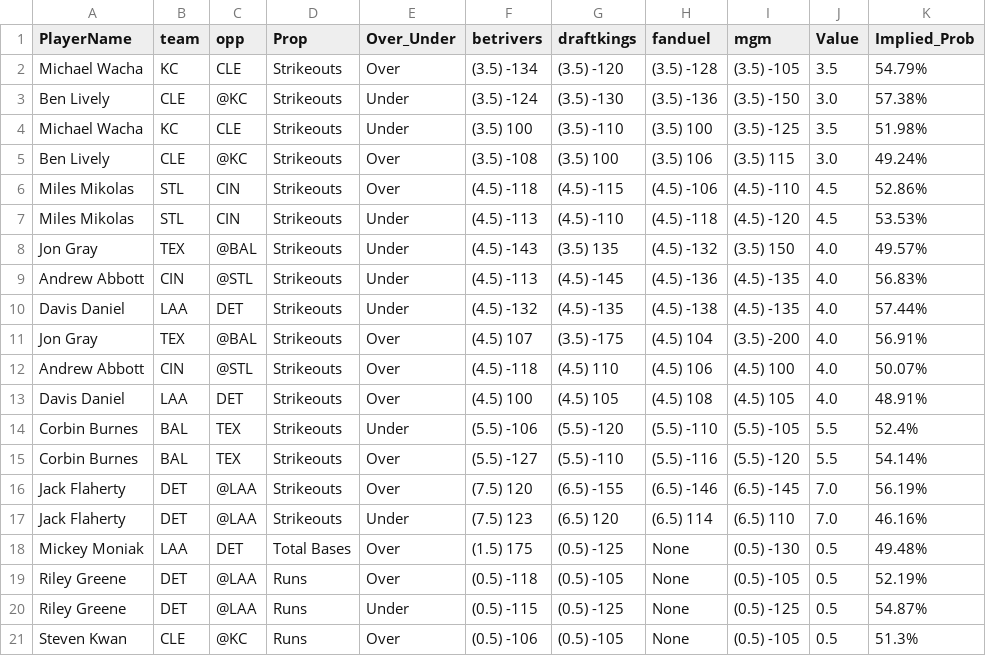
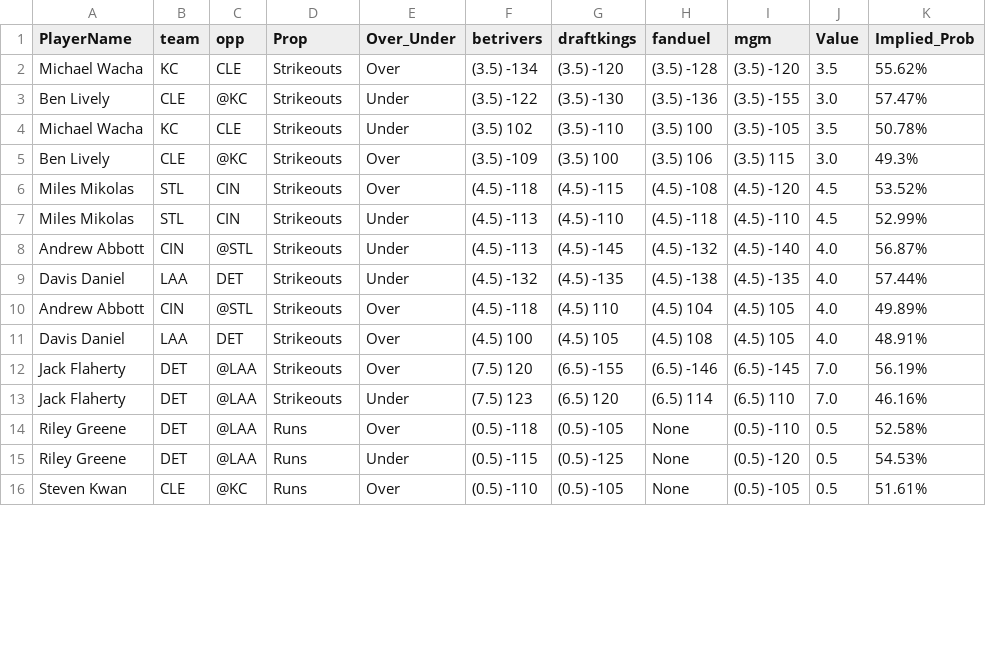
Before and after one commit to DhirenShivdasani/mlb, a CSV file: merged_mlb.csv, drawn as a sheet; only a part is shown; the diff covers the shown part only.

Commit message:
Automated update by scheduler

```diff
--- a/merged_mlb.csv
+++ b/merged_mlb.csv
@@ -1,21 +1,16 @@
 PlayerName,team,opp,Prop,Over_Under,betrivers,draftkings,fanduel,mgm,Value,Implied_Prob
-Michael Wacha,KC,CLE,Strikeouts,Over,(3.5) -134,(3.5) -120,(3.5) -128,(3.5) -105,3.5,54.79%
-Ben Lively,CLE,@KC,Strikeouts,Under,(3.5) -124,(3.5) -130,(3.5) -136,(3.5) -150,3.0,57.38%
-Michael Wacha,KC,CLE,Strikeouts,Under,(3.5) 100,(3.5) -110,(3.5) 100,(3.5) -125,3.5,51.98%
-Ben Lively,CLE,@KC,Strikeouts,Over,(3.5) -108,(3.5) 100,(3.5) 106,(3.5) 115,3.0,49.24%
-Miles Mikolas,STL,CIN,Strikeouts,Over,(4.5) -118,(4.5) -115,(4.5) -106,(4.5) -110,4.5,52.86%
-Miles Mikolas,STL,CIN,Strikeouts,Under,(4.5) -113,(4.5) -110,(4.5) -118,(4.5) -120,4.5,53.53%
-Jon Gray,TEX,@BAL,Strikeouts,Under,(4.5) -143,(3.5) 135,(4.5) -132,(3.5) 150,4.0,49.57%
-Andrew Abbott,CIN,@STL,Strikeouts,Under,(4.5) -113,(4.5) -145,(4.5) -136,(4.5) -135,4.0,56.83%
+Michael Wacha,KC,CLE,Strikeouts,Over,(3.5) -134,(3.5) -120,(3.5) -128,(3.5) -120,3.5,55.62%
+Ben Lively,CLE,@KC,Strikeouts,Under,(3.5) -122,(3.5) -130,(3.5) -136,(3.5) -155,3.0,57.47%
+Michael Wacha,KC,CLE,Strikeouts,Under,(3.5) 102,(3.5) -110,(3.5) 100,(3.5) -105,3.5,50.78%
+Ben Lively,CLE,@KC,Strikeouts,Over,(3.5) -109,(3.5) 100,(3.5) 106,(3.5) 115,3.0,49.3%
+Miles Mikolas,STL,CIN,Strikeouts,Over,(4.5) -118,(4.5) -115,(4.5) -108,(4.5) -120,4.5,53.52%
+Miles Mikolas,STL,CIN,Strikeouts,Under,(4.5) -113,(4.5) -110,(4.5) -118,(4.5) -110,4.5,52.99%
+Andrew Abbott,CIN,@STL,Strikeouts,Under,(4.5) -113,(4.5) -145,(4.5) -132,(4.5) -140,4.0,56.87%
 Davis Daniel,LAA,DET,Strikeouts,Under,(4.5) -132,(4.5) -135,(4.5) -138,(4.5) -135,4.0,57.44%
-Jon Gray,TEX,@BAL,Strikeouts,Over,(4.5) 107,(3.5) -175,(4.5) 104,(3.5) -200,4.0,56.91%
-Andrew Abbott,CIN,@STL,Strikeouts,Over,(4.5) -118,(4.5) 110,(4.5) 106,(4.5) 100,4.0,50.07%
+Andrew Abbott,CIN,@STL,Strikeouts,Over,(4.5) -118,(4.5) 110,(4.5) 104,(4.5) 105,4.0,49.89%
 Davis Daniel,LAA,DET,Strikeouts,Over,(4.5) 100,(4.5) 105,(4.5) 108,(4.5) 105,4.0,48.91%
-Corbin Burnes,BAL,TEX,Strikeouts,Under,(5.5) -106,(5.5) -120,(5.5) -110,(5.5) -105,5.5,52.4%
-Corbin Burnes,BAL,TEX,Strikeouts,Over,(5.5) -127,(5.5) -110,(5.5) -116,(5.5) -120,5.5,54.14%
 Jack Flaherty,DET,@LAA,Strikeouts,Over,(7.5) 120,(6.5) -155,(6.5) -146,(6.5) -145,7.0,56.19%
 Jack Flaherty,DET,@LAA,Strikeouts,Under,(7.5) 123,(6.5) 120,(6.5) 114,(6.5) 110,7.0,46.16%
-Mickey Moniak,LAA,DET,Total Bases,Over,(1.5) 175,(0.5) -125,None,(0.5) -130,0.5,49.48%
-Riley Greene,DET,@LAA,Runs,Over,(0.5) -118,(0.5) -105,None,(0.5) -105,0.5,52.19%
-Riley Greene,DET,@LAA,Runs,Under,(0.5) -115,(0.5) -125,None,(0.5) -125,0.5,54.87%
-Steven Kwan,CLE,@KC,Runs,Over,(0.5) -106,(0.5) -105,None,(0.5) -105,0.5,51.3%
+Riley Greene,DET,@LAA,Runs,Over,(0.5) -118,(0.5) -105,None,(0.5) -110,0.5,52.58%
+Riley Greene,DET,@LAA,Runs,Under,(0.5) -115,(0.5) -125,None,(0.5) -120,0.5,54.53%
+Steven Kwan,CLE,@KC,Runs,Over,(0.5) -110,(0.5) -105,None,(0.5) -105,0.5,51.61%
```
Also changed, not shown: 1 added row, 6 removed rows and 32 edited cells elsewhere in this file.
